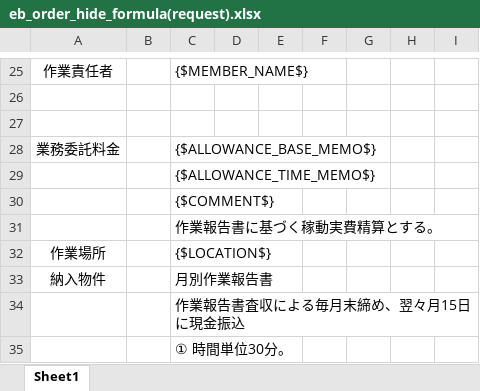
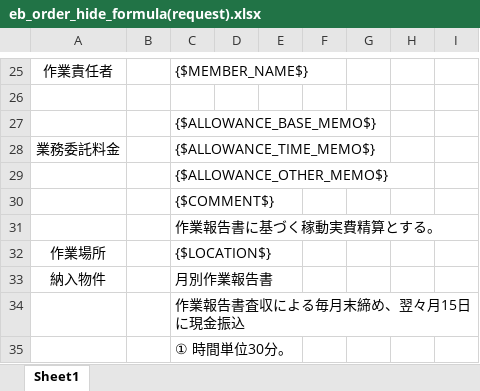
Before and after one commit to nanyang1985/ebusiness.old, an Excel workbook: media/eb_order/eb_order_hide_formula(request).xlsx, sheet Sheet1, drawn as a sheet; only a part is shown, gaps mark what is left out; values as stored, in another font and other column widths than the file's, no borders; the diff names each change by its address in the sheet, - before the commit and + after, or states it on an @@ line.

```diff
--- a/media/eb_order/eb_order_hide_formula(request).xlsx (sheet Sheet1)
+++ b/media/eb_order/eb_order_hide_formula(request).xlsx (sheet Sheet1)
-C27: (empty)
+C27: {$ALLOWANCE_BASE_MEMO$}
-C28: {$ALLOWANCE_BASE_MEMO$}
+C28: {$ALLOWANCE_TIME_MEMO$}
-C29: {$ALLOWANCE_TIME_MEMO$}
+C29: {$ALLOWANCE_OTHER_MEMO$}
```
Also changed, not shown: media/eb_order/eb_order(request).xlsx, media/eb_order/eb_order.xlsx, 4 other files.
